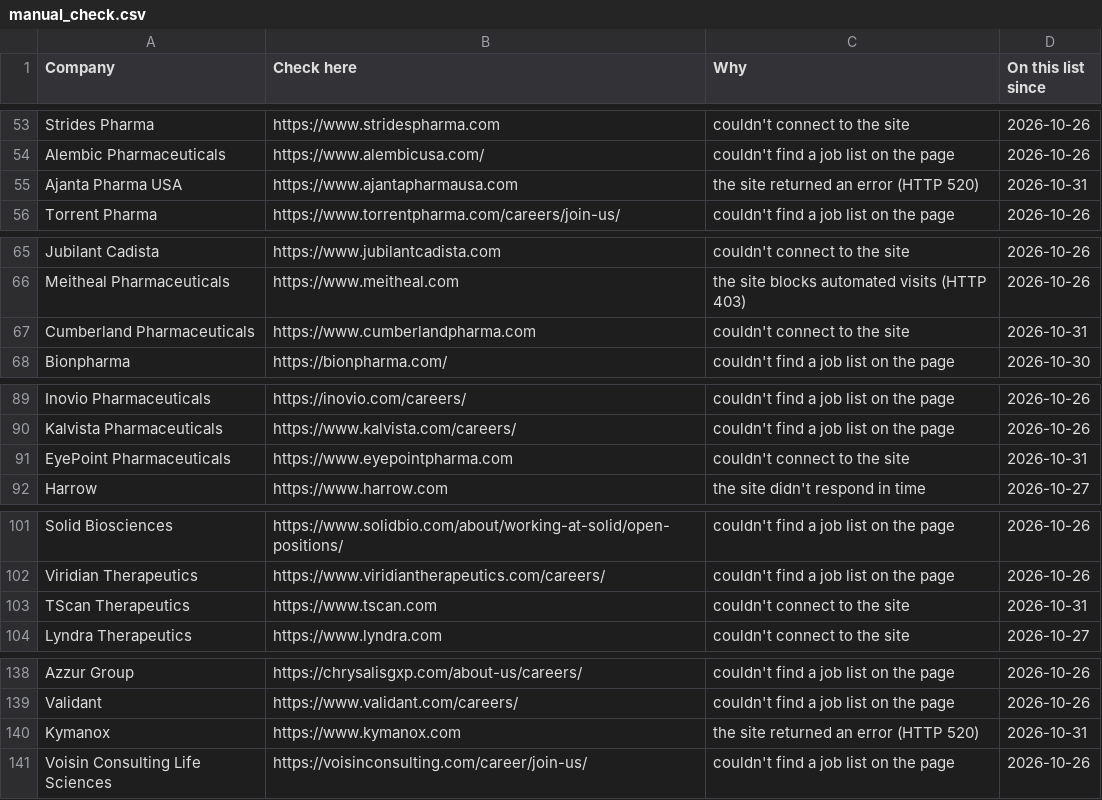
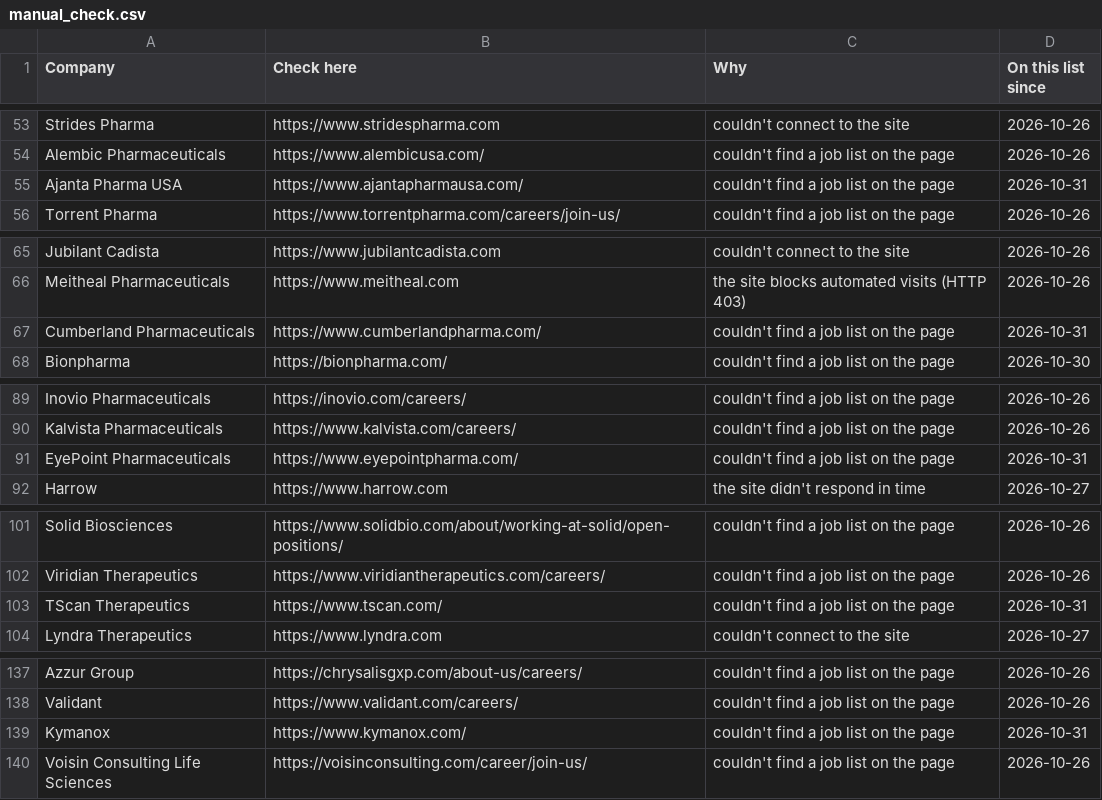
Before and after one commit to arkit-reg/Job_Watch_21, a CSV file: manual_check.csv, drawn as a sheet; only a part is shown, gaps mark what is left out; the diff covers the shown part only.

```diff
--- a/manual_check.csv
+++ b/manual_check.csv
@@ -54,3 +54,3 @@ Strides Pharma,https://www.stridespharma.com,couldn't connect to the site,2026-1
 Alembic Pharmaceuticals,https://www.alembicusa.com/,couldn't find a job list on the page,2026-10-26
-Ajanta Pharma USA,https://www.ajantapharmausa.com,the site returned an error (HTTP 520),2026-10-31
+Ajanta Pharma USA,https://www.ajantapharmausa.com/,couldn't find a job list on the page,2026-10-31
 Torrent Pharma,https://www.torrentpharma.com/careers/join-us/,couldn't find a job list on the page,2026-10-26
@@ -66,3 +66,3 @@ Jubilant Cadista,https://www.jubilantcadista.com,couldn't connect to the site,20
 Meitheal Pharmaceuticals,https://www.meitheal.com,the site blocks automated visits (HTTP 403),2026-10-26
-Cumberland Pharmaceuticals,https://www.cumberlandpharma.com,couldn't connect to the site,2026-10-31
+Cumberland Pharmaceuticals,https://www.cumberlandpharma.com/,couldn't find a job list on the page,2026-10-31
 Bionpharma,https://bionpharma.com/,couldn't find a job list on the page,2026-10-30
@@ -90,3 +90,3 @@ Inovio Pharmaceuticals,https://inovio.com/careers/,couldn't find a job list on t
 Kalvista Pharmaceuticals,https://www.kalvista.com/careers/,couldn't find a job list on the page,2026-10-26
-EyePoint Pharmaceuticals,https://www.eyepointpharma.com,couldn't connect to the site,2026-10-31
+EyePoint Pharmaceuticals,https://www.eyepointpharma.com/,couldn't find a job list on the page,2026-10-31
 Harrow,https://www.harrow.com,the site didn't respond in time,2026-10-27
@@ -102,3 +102,3 @@ Solid Biosciences,https://www.solidbio.com/about/working-at-solid/open-positions
 Viridian Therapeutics,https://www.viridiantherapeutics.com/careers/,couldn't find a job list on the page,2026-10-26
-TScan Therapeutics,https://www.tscan.com,couldn't connect to the site,2026-10-31
+TScan Therapeutics,https://www.tscan.com/,couldn't find a job list on the page,2026-10-31
 Lyndra Therapeutics,https://www.lyndra.com,couldn't connect to the site,2026-10-27
@@ -139,3 +138,3 @@ Azzur Group,https://chrysalisgxp.com/about-us/careers/,couldn't find a job list
 Validant,https://www.validant.com/careers/,couldn't find a job list on the page,2026-10-26
-Kymanox,https://www.kymanox.com,the site returned an error (HTTP 520),2026-10-31
+Kymanox,https://www.kymanox.com/,couldn't find a job list on the page,2026-10-31
 Voisin Consulting Life Sciences,https://voisinconsulting.com/career/join-us/,couldn't find a job list on the page,2026-10-26
```
Also changed, not shown: 1 removed row and 13 edited cells elsewhere in this file, 1 other file.
